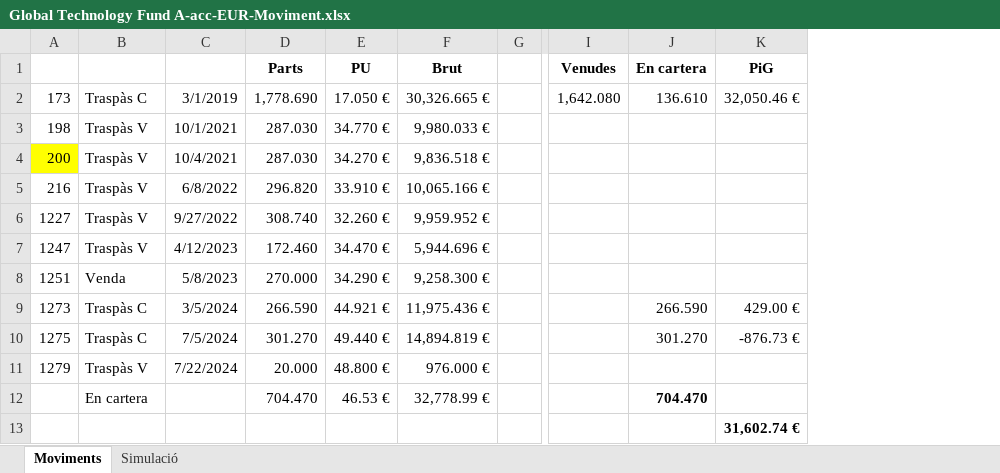
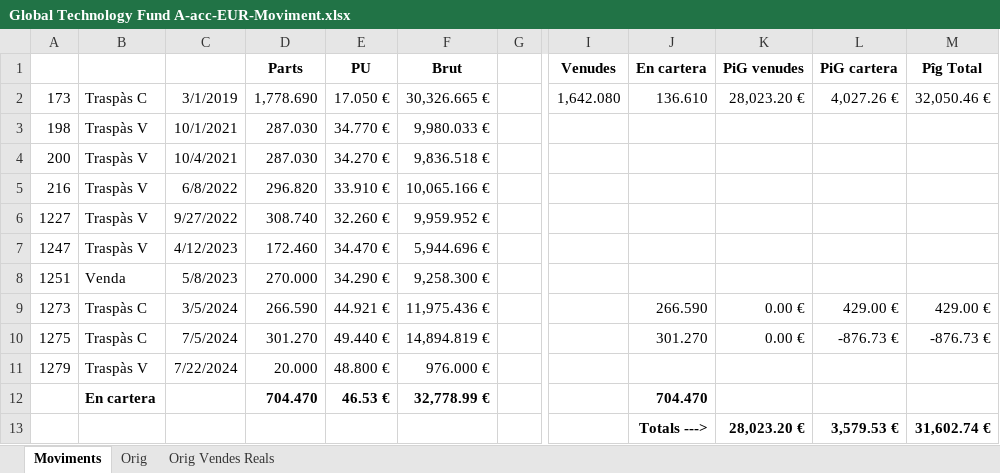
Before and after one commit to naoj61/InversionsV2.1, an Excel workbook: Docs/Global Technology Fund A-acc-EUR-Moviment.xlsx, sheet Moviments, drawn as a sheet; only a part is shown, gaps mark what is left out; values as stored, in another font and other column widths than the file's, no borders; addresses are those after the commit; the diff names each change by its address in the sheet, - before the commit and + after, or states it on an @@ line.

```diff
--- a/Docs/Global Technology Fund A-acc-EUR-Moviment.xlsx (sheet Moviments)
+++ b/Docs/Global Technology Fund A-acc-EUR-Moviment.xlsx (sheet Moviments)
-sheet tab: Simulació
+sheet tab: Orig
+sheet tab: Orig Vendes Reals
+column K (PiG venudes), rows 2-13: 28,023.20 € |  |  |  |  |  |  | 0.00 € | 0.00 € |  |  | 28,023.20 €
+column L (PiG cartera), rows 2-13: 4,027.26 € |  |  |  |  |  |  | 429.00 € | -876.73 € |  |  | 3,579.53 €
-M1: PiG
+M1: Pîg Total
-A4 fill: #FFFF00
+A4 fill: none
-B12 bold: off
+B12 bold: on
-D12:F12 bold: off
+D12:F12 bold: on
-J13 (En cartera): (empty)
+J13 (En cartera): Totals --->
```
Also changed, not shown: sheet Orig, formulas that keep their value, 1 other file.
